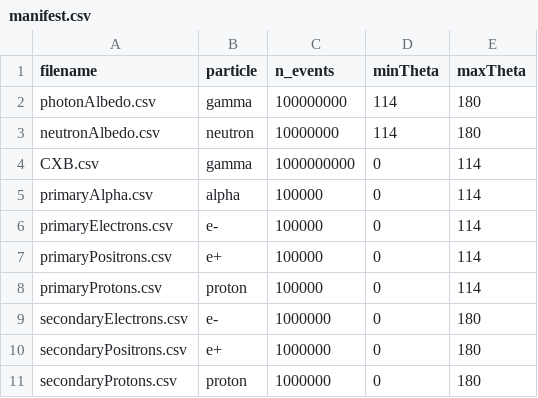
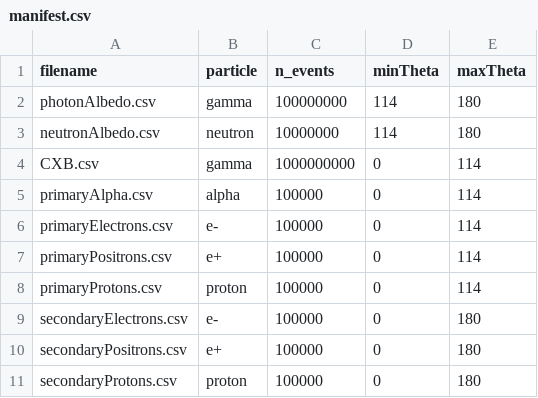
Before and after one commit to fiorotto8/MEP_Simulation, a CSV file: spectra/manifest.csv, drawn as a sheet.

```diff
--- a/spectra/manifest.csv
+++ b/spectra/manifest.csv
@@ -8,4 +8,4 @@ primaryPositrons.csv,e+,100000,0,114
 primaryProtons.csv,proton,100000,0,114
-secondaryElectrons.csv,e-,1000000,0,180
-secondaryPositrons.csv,e+,1000000,0,180
-secondaryProtons.csv,proton,1000000,0,180
+secondaryElectrons.csv,e-,100000,0,180
+secondaryPositrons.csv,e+,100000,0,180
+secondaryProtons.csv,proton,100000,0,180
```
Also changed, not shown: 10 other files.
